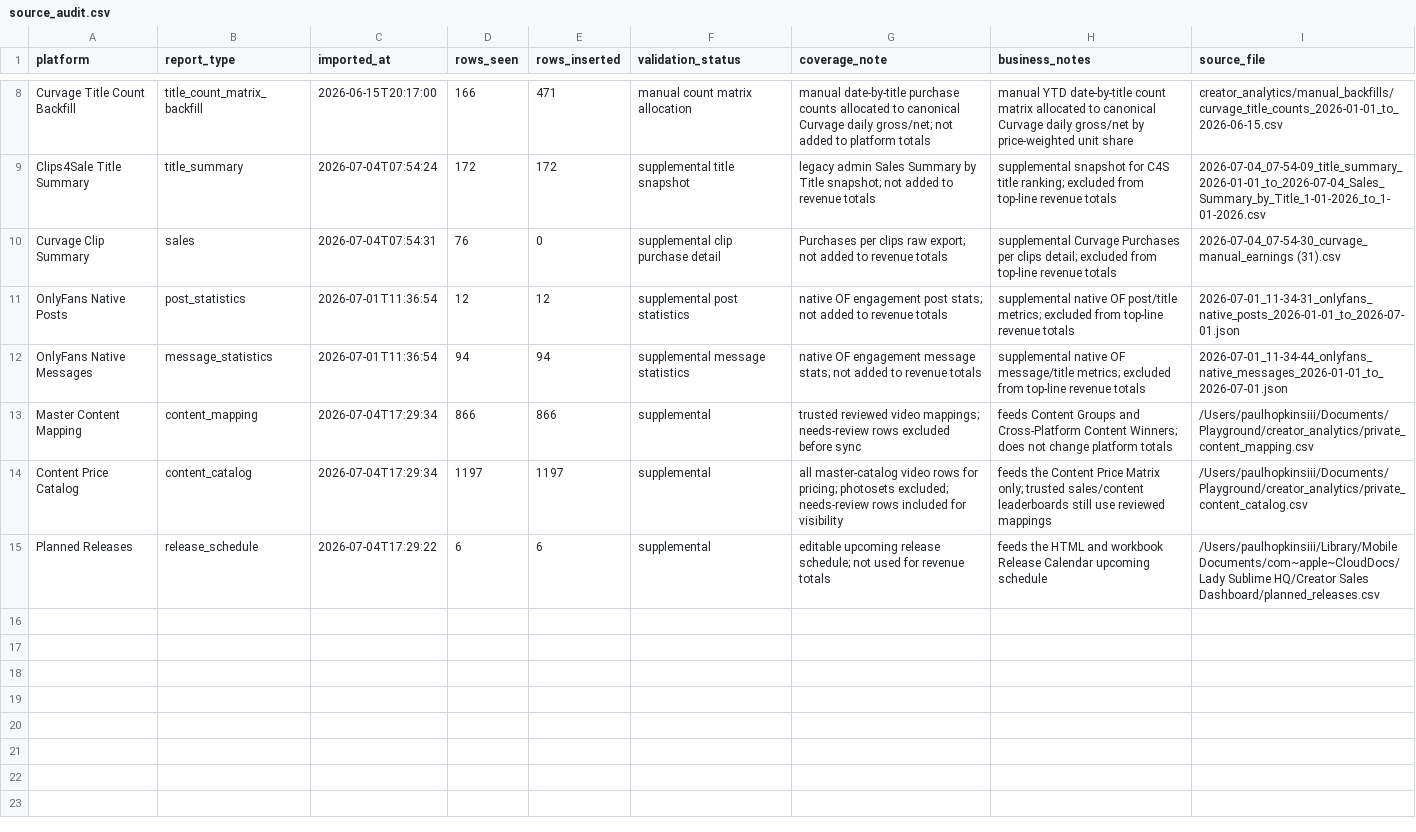
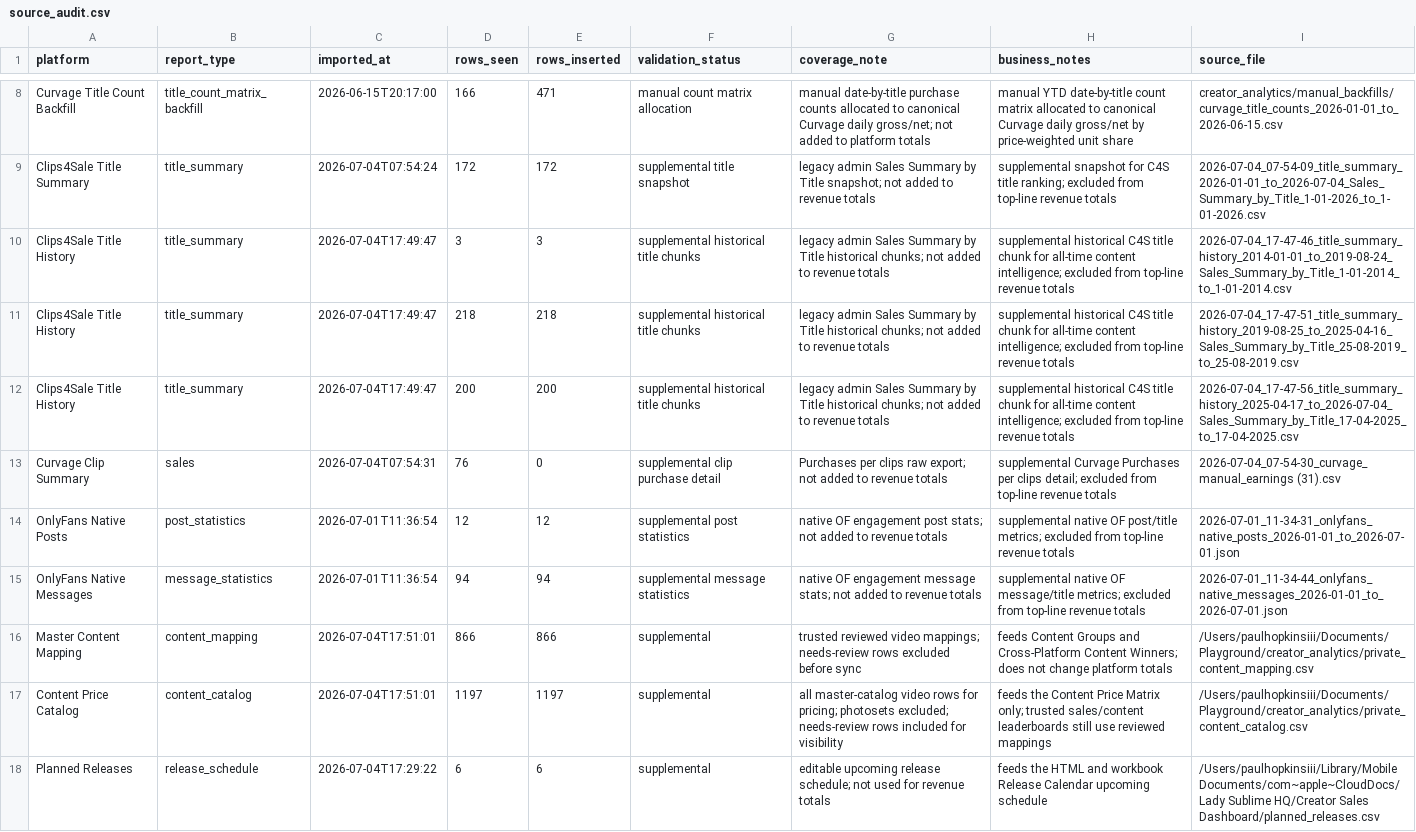
Before and after one commit to Trippaeon3/creator-sales-dashboard-public-2ba6b9a86c53, a CSV file: data/source_audit.csv, drawn as a sheet; only a part is shown, gaps mark what is left out.

Commit message:
Add C4S historical all-time title intelligence

```diff
--- a/data/source_audit.csv
+++ b/data/source_audit.csv
@@ -9,2 +9,5 @@ Curvage Title Count Backfill,title_count_matrix_backfill,2026-06-15T20:17:00,166
 Clips4Sale Title Summary,title_summary,2026-07-04T07:54:24,172,172,supplemental title snapshot,legacy admin Sales Summary by Title snapshot; not added to revenue totals,supplemental snapshot for C4S title ranking; excluded from top-line revenue totals,2026-07-04_07-54-09_title_summary_2026-01-01_to_2026-07-04_Sales_Summary_by_Title_1-01-2026_to_1-01-2026.csv
+Clips4Sale Title History,title_summary,2026-07-04T17:49:47,3,3,supplemental historical title chunks,legacy admin Sales Summary by Title historical chunks; not added to revenue totals,supplemental historical C4S title chunk for all-time content intelligence; excluded from top-line revenue totals,2026-07-04_17-47-46_title_summary_history_2014-01-01_to_2019-08-24_Sales_Summary_by_Title_1-01-2014_to_1-01-2014.csv
+Clips4Sale Title History,title_summary,2026-07-04T17:49:47,218,218,supplemental historical title chunks,legacy admin Sales Summary by Title historical chunks; not added to revenue totals,supplemental historical C4S title chunk for all-time content intelligence; excluded from top-line revenue totals,2026-07-04_17-47-51_title_summary_history_2019-08-25_to_2025-04-16_Sales_Summary_by_Title_25-08-2019_to_25-08-2019.csv
+Clips4Sale Title History,title_summary,2026-07-04T17:49:47,200,200,supplemental historical title chunks,legacy admin Sales Summary by Title historical chunks; not added to revenue totals,supplemental historical C4S title chunk for all-time content intelligence; excluded from top-line revenue totals,2026-07-04_17-47-56_title_summary_history_2025-04-17_to_2026-07-04_Sales_Summary_by_Title_17-04-2025_to_17-04-2025.csv
 Curvage Clip Summary,sales,2026-07-04T07:54:31,76,0,supplemental clip purchase detail,Purchases per clips raw export; not added to revenue totals,supplemental Curvage Purchases per clips detail; excluded from top-line revenue totals,2026-07-04_07-54-30_curvage_manual_earnings (31).csv
@@ -12,4 +15,4 @@ OnlyFans Native Posts,post_statistics,2026-07-01T11:36:54,12,12,supplemental pos
 OnlyFans Native Messages,message_statistics,2026-07-01T11:36:54,94,94,supplemental message statistics,native OF engagement message stats; not added to revenue totals,supplemental native OF message/title metrics; excluded from top-line revenue totals,2026-07-01_11-34-44_onlyfans_native_messages_2026-01-01_to_2026-07-01.json
-Master Content Mapping,content_mapping,2026-07-04T17:29:34,866,866,supplemental,trusted reviewed video mappings; needs-review rows excluded before sync,feeds Content Groups and Cross-Platform Content Winners; does not change platform totals,/Users/paulhopkinsiii/Documents/Playground/creator_analytics/private_content_mapping.csv
-Content Price Catalog,content_catalog,2026-07-04T17:29:34,1197,1197,supplemental,all master-catalog video rows for pricing; photosets excluded; needs-review rows included for visibility,feeds the Content Price Matrix only; trusted sales/content leaderboards still use reviewed mappings,/Users/paulhopkinsiii/Documents/Playground/creator_analytics/private_content_catalog.csv
+Master Content Mapping,content_mapping,2026-07-04T17:51:01,866,866,supplemental,trusted reviewed video mappings; needs-review rows excluded before sync,feeds Content Groups and Cross-Platform Content Winners; does not change platform totals,/Users/paulhopkinsiii/Documents/Playground/creator_analytics/private_content_mapping.csv
+Content Price Catalog,content_catalog,2026-07-04T17:51:01,1197,1197,supplemental,all master-catalog video rows for pricing; photosets excluded; needs-review rows included for visibility,feeds the Content Price Matrix only; trusted sales/content leaderboards still use reviewed mappings,/Users/paulhopkinsiii/Documents/Playground/creator_analytics/private_content_catalog.csv
 Planned Releases,release_schedule,2026-07-04T17:29:22,6,6,supplemental,editable upcoming release schedule; not used for revenue totals,feeds the HTML and workbook Release Calendar upcoming schedule,/Users/paulhopkinsiii/Library/Mobile Documents/com~apple~CloudDocs/Lady Sublime HQ/Creator Sales Dashboard/planned_releases.csv
```
Also changed, not shown: data/source_freshness.csv, 6 other files.
